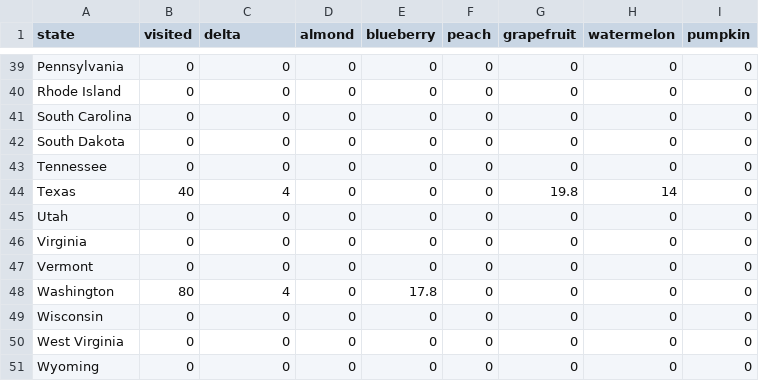
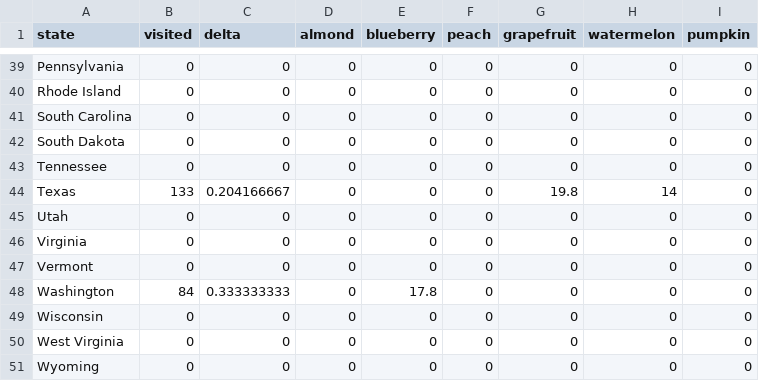
Before and after one commit to JingxianZhang/MapFinal, a CSV file: final project/new_data.csv (was final project/data.csv), drawn as a sheet; only a part is shown, gaps mark what is left out; the diff covers the shown part only.

```diff
--- a/final project/data.csv
+++ b/final project/new_data.csv
@@ -43,3 +43,3 @@ South Dakota,0,0,0,0,0,0,0,0
 Tennessee,0,0,0,0,0,0,0,0
-Texas,40,4,0,0,0,19.8,14,0
+Texas,133,0.204166667,0,0,0,19.8,14,0
 Utah,0,0,0,0,0,0,0,0
@@ -47,3 +47,3 @@ Virginia,0,0,0,0,0,0,0,0
 Vermont,0,0,0,0,0,0,0,0
-Washington,80,4,0,17.8,0,0,0,0
+Washington,84,0.333333333,0,17.8,0,0,0,0
 Wisconsin,0,0,0,0,0,0,0,0
```
Also changed, not shown: 16 edited cells elsewhere in this file, 11 other files.
